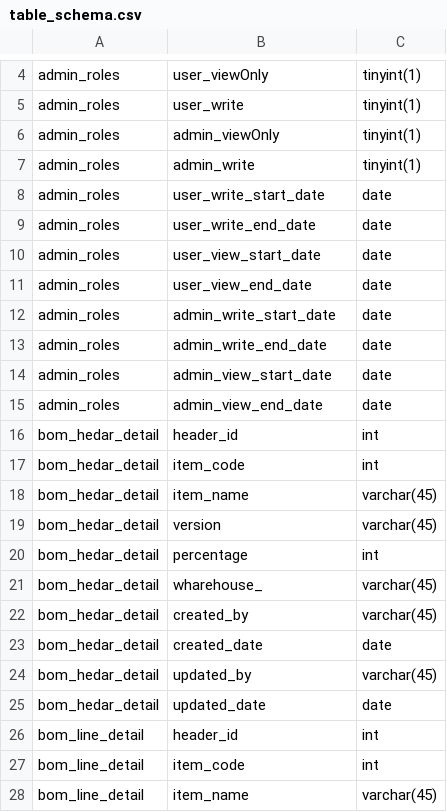
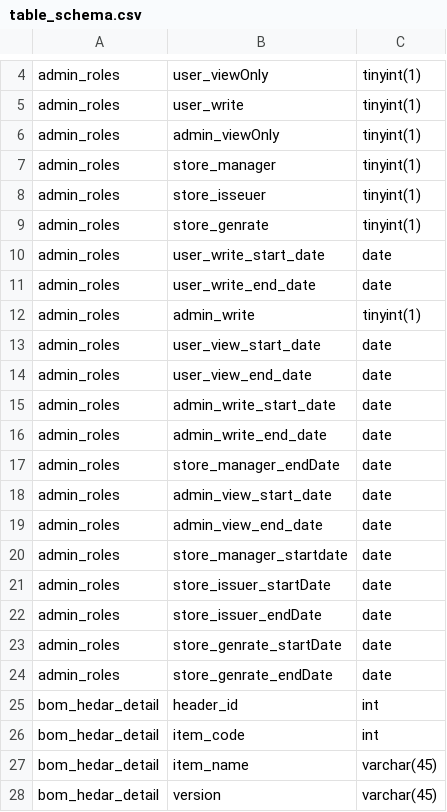
Before and after one commit to manishb70/printer_detail, a CSV file: table_schema.csv, drawn as a sheet; only a part is shown, gaps mark what is left out; the shorter side is filled out with more unchanged rows; the diff covers the shown part only.

```diff
--- a/table_schema.csv
+++ b/table_schema.csv
@@ -6,5 +6,8 @@ admin_roles,user_write,tinyint(1)
 admin_roles,admin_viewOnly,tinyint(1)
-admin_roles,admin_write,tinyint(1)
+admin_roles,store_manager,tinyint(1)
+admin_roles,store_isseuer,tinyint(1)
+admin_roles,store_genrate,tinyint(1)
 admin_roles,user_write_start_date,date
 admin_roles,user_write_end_date,date
+admin_roles,admin_write,tinyint(1)
 admin_roles,user_view_start_date,date
@@ -13,4 +16,10 @@ admin_roles,admin_write_start_date,date
 admin_roles,admin_write_end_date,date
+admin_roles,store_manager_endDate,date
 admin_roles,admin_view_start_date,date
 admin_roles,admin_view_end_date,date
+admin_roles,store_manager_startdate,date
+admin_roles,store_issuer_startDate,date
+admin_roles,store_issuer_endDate,date
+admin_roles,store_genrate_startDate,date
+admin_roles,store_genrate_endDate,date
 bom_hedar_detail,header_id,int
```
Also changed, not shown: 17 added rows and 2 edited cells elsewhere in this file, 4 other files.
